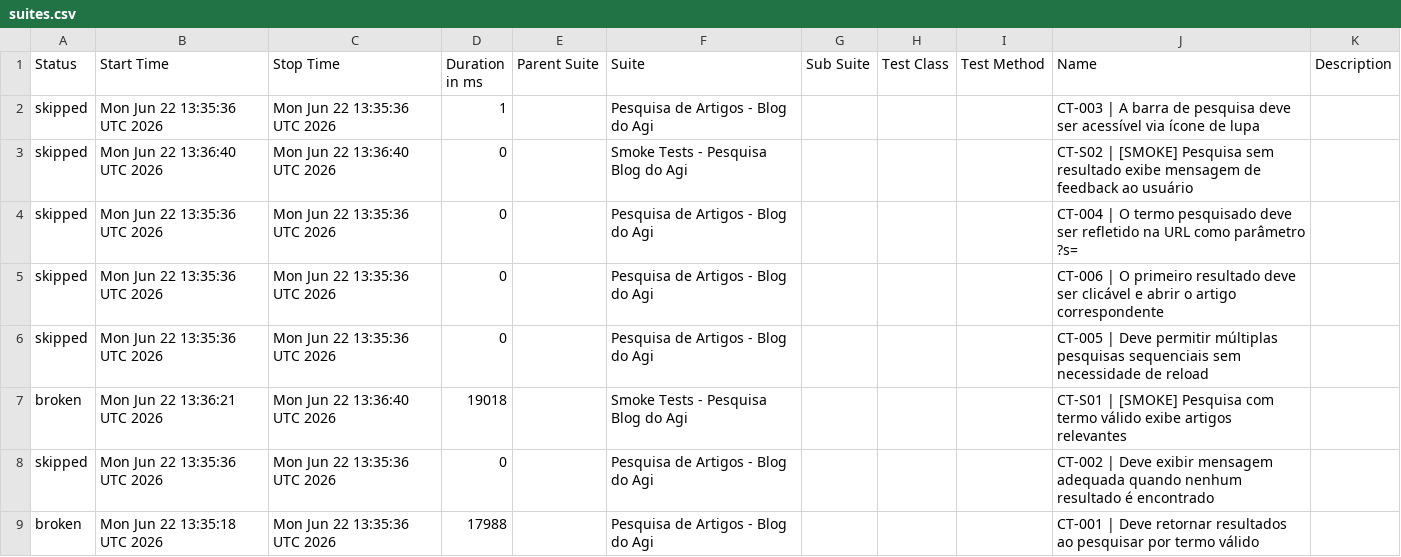
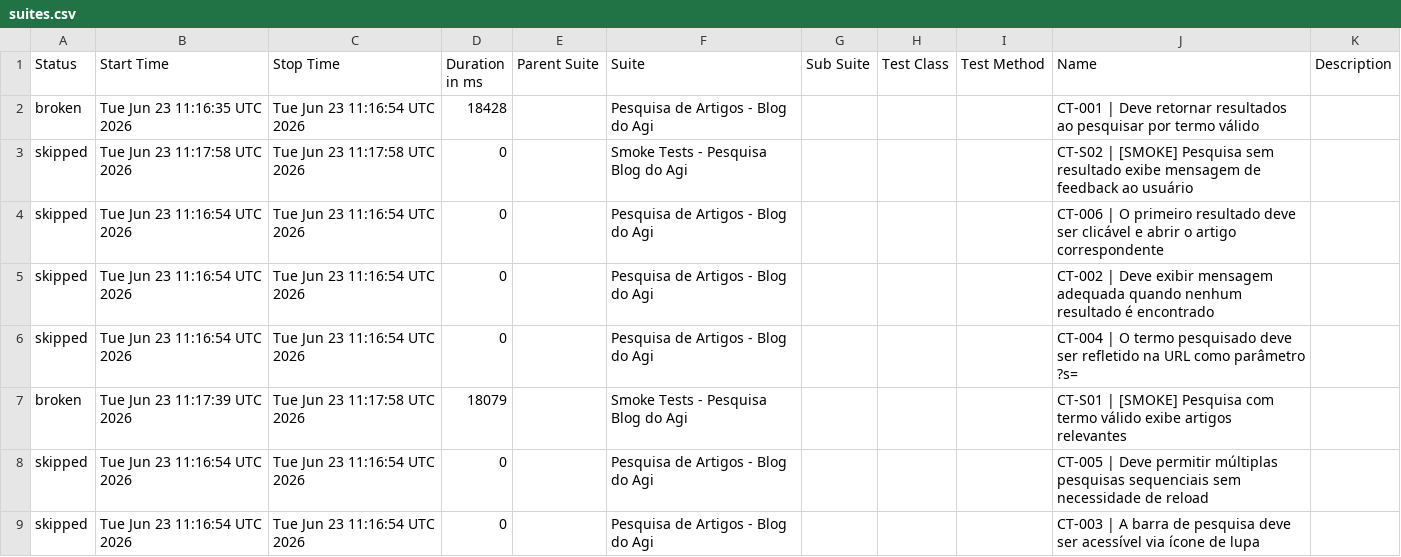
Before and after one commit to FranciscoGeorgeR/blogdoagi-cypress-tests, a CSV file: data/suites.csv, drawn as a sheet.

```diff
--- a/data/suites.csv
+++ b/data/suites.csv
@@ -1,9 +1,9 @@
 "Status","Start Time","Stop Time","Duration in ms","Parent Suite","Suite","Sub Suite","Test Class","Test Method","Name","Description"
-"skipped","Mon Jun 22 13:35:36 UTC 2026","Mon Jun 22 13:35:36 UTC 2026","1","","Pesquisa de Artigos - Blog do Agi","","","","CT-003 | A barra de pesquisa deve ser acessível via ícone de lupa",""
-"skipped","Mon Jun 22 13:36:40 UTC 2026","Mon Jun 22 13:36:40 UTC 2026","0","","Smoke Tests - Pesquisa Blog do Agi","","","","CT-S02 | [SMOKE] Pesquisa sem resultado exibe mensagem de feedback ao usuário",""
-"skipped","Mon Jun 22 13:35:36 UTC 2026","Mon Jun 22 13:35:36 UTC 2026","0","","Pesquisa de Artigos - Blog do Agi","","","","CT-004 | O termo pesquisado deve ser refletido na URL como parâmetro ?s=",""
-"skipped","Mon Jun 22 13:35:36 UTC 2026","Mon Jun 22 13:35:36 UTC 2026","0","","Pesquisa de Artigos - Blog do Agi","","","","CT-006 | O primeiro resultado deve ser clicável e abrir o artigo correspondente",""
-"skipped","Mon Jun 22 13:35:36 UTC 2026","Mon Jun 22 13:35:36 UTC 2026","0","","Pesquisa de Artigos - Blog do Agi","","","","CT-005 | Deve permitir múltiplas pesquisas sequenciais sem necessidade de reload",""
-"broken","Mon Jun 22 13:36:21 UTC 2026","Mon Jun 22 13:36:40 UTC 2026","19018","","Smoke Tests - Pesquisa Blog do Agi","","","","CT-S01 | [SMOKE] Pesquisa com termo válido exibe artigos relevantes",""
-"skipped","Mon Jun 22 13:35:36 UTC 2026","Mon Jun 22 13:35:36 UTC 2026","0","","Pesquisa de Artigos - Blog do Agi","","","","CT-002 | Deve exibir mensagem adequada quando nenhum resultado é encontrado",""
-"broken","Mon Jun 22 13:35:18 UTC 2026","Mon Jun 22 13:35:36 UTC 2026","17988","","Pesquisa de Artigos - Blog do Agi","","","","CT-001 | Deve retornar resultados ao pesquisar por termo válido",""
+"broken","Tue Jun 23 11:16:35 UTC 2026","Tue Jun 23 11:16:54 UTC 2026","18428","","Pesquisa de Artigos - Blog do Agi","","","","CT-001 | Deve retornar resultados ao pesquisar por termo válido",""
+"skipped","Tue Jun 23 11:17:58 UTC 2026","Tue Jun 23 11:17:58 UTC 2026","0","","Smoke Tests - Pesquisa Blog do Agi","","","","CT-S02 | [SMOKE] Pesquisa sem resultado exibe mensagem de feedback ao usuário",""
+"skipped","Tue Jun 23 11:16:54 UTC 2026","Tue Jun 23 11:16:54 UTC 2026","0","","Pesquisa de Artigos - Blog do Agi","","","","CT-006 | O primeiro resultado deve ser clicável e abrir o artigo correspondente",""
+"skipped","Tue Jun 23 11:16:54 UTC 2026","Tue Jun 23 11:16:54 UTC 2026","0","","Pesquisa de Artigos - Blog do Agi","","","","CT-002 | Deve exibir mensagem adequada quando nenhum resultado é encontrado",""
+"skipped","Tue Jun 23 11:16:54 UTC 2026","Tue Jun 23 11:16:54 UTC 2026","0","","Pesquisa de Artigos - Blog do Agi","","","","CT-004 | O termo pesquisado deve ser refletido na URL como parâmetro ?s=",""
+"broken","Tue Jun 23 11:17:39 UTC 2026","Tue Jun 23 11:17:58 UTC 2026","18079","","Smoke Tests - Pesquisa Blog do Agi","","","","CT-S01 | [SMOKE] Pesquisa com termo válido exibe artigos relevantes",""
+"skipped","Tue Jun 23 11:16:54 UTC 2026","Tue Jun 23 11:16:54 UTC 2026","0","","Pesquisa de Artigos - Blog do Agi","","","","CT-005 | Deve permitir múltiplas pesquisas sequenciais sem necessidade de reload",""
+"skipped","Tue Jun 23 11:16:54 UTC 2026","Tue Jun 23 11:16:54 UTC 2026","0","","Pesquisa de Artigos - Blog do Agi","","","","CT-003 | A barra de pesquisa deve ser acessível via ícone de lupa",""
```
Also changed, not shown: 55 other files.
